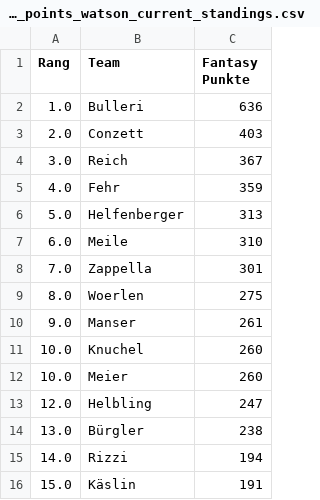
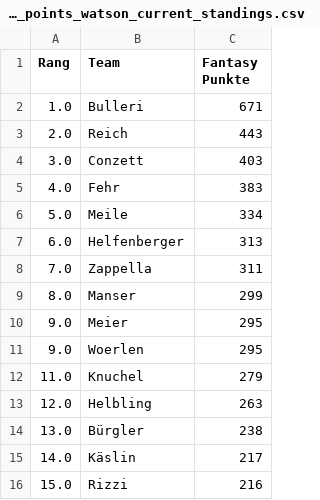
Before and after one commit to leasennch/skifantasy-results, a CSV file: watson/fantasy_points_watson_current_standings.csv, drawn as a sheet.

```diff
--- a/watson/fantasy_points_watson_current_standings.csv
+++ b/watson/fantasy_points_watson_current_standings.csv
@@ -1,16 +1,16 @@
 Rang,Team,Fantasy Punkte
-1.0,Bulleri,636
-2.0,Conzett,403
-3.0,Reich,367
-4.0,Fehr,359
-5.0,Helfenberger,313
-6.0,Meile,310
-7.0,Zappella,301
-8.0,Woerlen,275
-9.0,Manser,261
-10.0,Knuchel,260
-10.0,Meier,260
-12.0,Helbling,247
+1.0,Bulleri,671
+2.0,Reich,443
+3.0,Conzett,403
+4.0,Fehr,383
+5.0,Meile,334
+6.0,Helfenberger,313
+7.0,Zappella,311
+8.0,Manser,299
+9.0,Meier,295
+9.0,Woerlen,295
+11.0,Knuchel,279
+12.0,Helbling,263
 13.0,Bürgler,238
-14.0,Rizzi,194
-15.0,Käslin,191
+14.0,Käslin,217
+15.0,Rizzi,216
```
Also changed, not shown: unteresAaretal/fantasy_points_Unteres Aaretal_point_races.csv, watson/fantasy_points_watson_point_races.csv, 9 other files.
